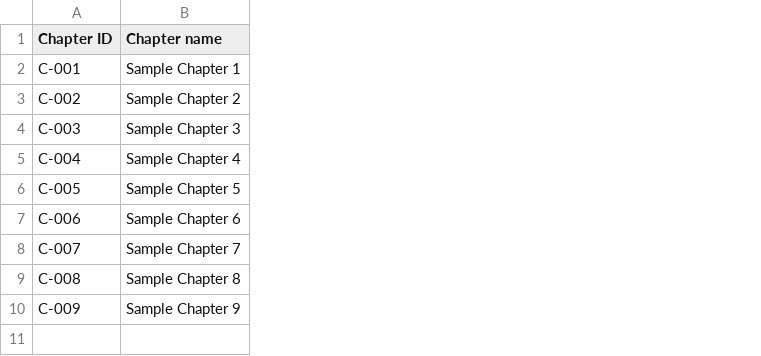
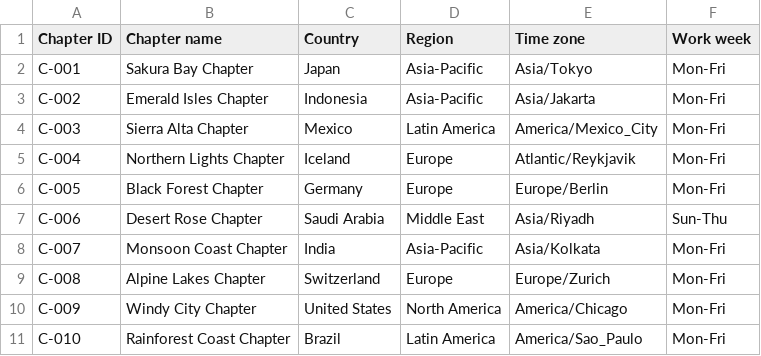
Before and after one commit to wpearson-svg/IsaChatApp, a CSV file: directory/chapters.csv, drawn as a sheet; removed rows and columns are numbered as before the commit, all else as after; the diff names each change by its address in the sheet, - before the commit and + after, or states it on an @@ line.

```diff
--- a/directory/chapters.csv
+++ b/directory/chapters.csv
-column B (Chapter name), rows 2-10: Sample Chapter 1 | Sample Chapter 2 | Sample Chapter 3 | Sample Chapter 4 | Sample Chapter 5 | Sample Chapter 6 | Sample Chapter 7 | Sample Chapter 8 | Sample Chapter 9
+column B (Chapter name), rows 2-10: Sakura Bay Chapter | Emerald Isles Chapter | Sierra Alta Chapter | Northern Lights Chapter | Black Forest Chapter | Desert Rose Chapter | Monsoon Coast Chapter | Alpine Lakes Chapter | Windy City Chapter
+column C (Country), rows 2-10: Japan | Indonesia | Mexico | Iceland | Germany | Saudi Arabia | India | Switzerland | United States
+column D (Region), rows 2-10: Asia-Pacific | Asia-Pacific | Latin America | Europe | Europe | Middle East | Asia-Pacific | Europe | North America
+column E (Time zone), rows 2-10: Asia/Tokyo | Asia/Jakarta | America/Mexico_City | Atlantic/Reykjavik | Europe/Berlin | Asia/Riyadh | Asia/Kolkata | Europe/Zurich | America/Chicago
+column F (Work week), rows 2-10: Mon-Fri | Mon-Fri | Mon-Fri | Mon-Fri | Mon-Fri | Sun-Thu | Mon-Fri | Mon-Fri | Mon-Fri
+row 11: C-010 | Rainforest Coast Chapter | Brazil | Latin America | America/Sao_Paulo | Mon-Fri
```
Also changed, not shown: data/synthetic/people.csv, data/synthetic/role_assignments.csv, 48 other files.
